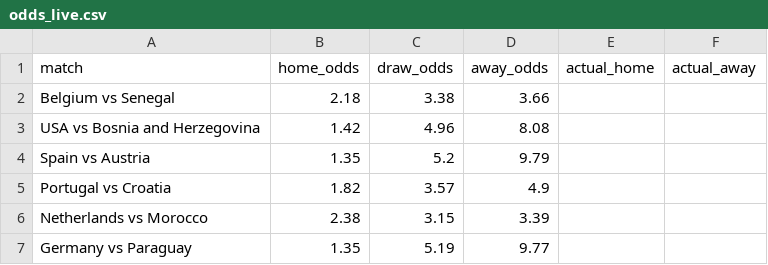
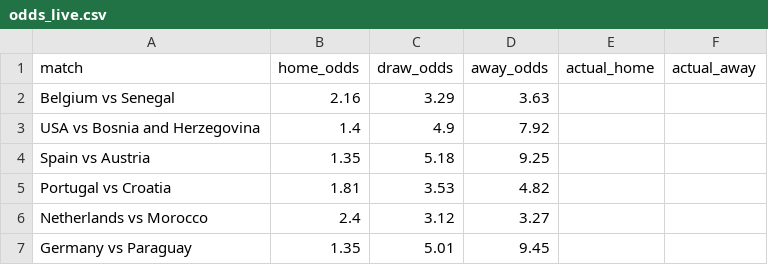
Before and after one commit to huangjialing0010/worldcup-2026-predict, a CSV file: data/raw/odds_live.csv, drawn as a sheet.

```diff
--- a/data/raw/odds_live.csv
+++ b/data/raw/odds_live.csv
@@ -1,7 +1,7 @@
 match,home_odds,draw_odds,away_odds,actual_home,actual_away
-Belgium vs Senegal,2.18,3.38,3.66,,
-USA vs Bosnia and Herzegovina,1.42,4.96,8.08,,
-Spain vs Austria,1.35,5.2,9.79,,
-Portugal vs Croatia,1.82,3.57,4.9,,
-Netherlands vs Morocco,2.38,3.15,3.39,,
-Germany vs Paraguay,1.35,5.19,9.77,,
+Belgium vs Senegal,2.16,3.29,3.63,,
+USA vs Bosnia and Herzegovina,1.4,4.9,7.92,,
+Spain vs Austria,1.35,5.18,9.25,,
+Portugal vs Croatia,1.81,3.53,4.82,,
+Netherlands vs Morocco,2.4,3.12,3.27,,
+Germany vs Paraguay,1.35,5.01,9.45,,
```
Also changed, not shown: 1 other file.
